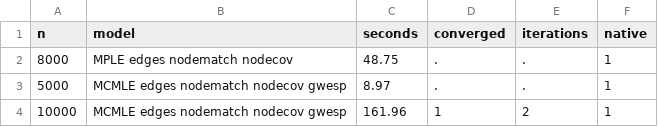
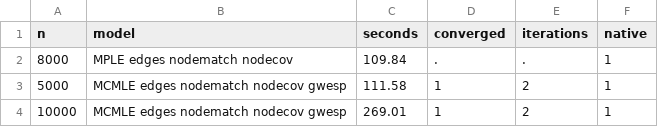
Before and after one commit to thomas-u-grund/nwergm, a CSV file: manual/ex/r/scaling2.csv, drawn as a sheet.

```diff
--- a/manual/ex/r/scaling2.csv
+++ b/manual/ex/r/scaling2.csv
@@ -1,4 +1,4 @@
 n,model,seconds,converged,iterations,native
-8000,MPLE edges nodematch nodecov,    48.75,.,.,1
-5000,MCMLE edges nodematch nodecov gwesp,     8.97,.,.,1
-10000,MCMLE edges nodematch nodecov gwesp,   161.96,1,2,1
+8000,MPLE edges nodematch nodecov,   109.84,.,.,1
+5000,MCMLE edges nodematch nodecov gwesp,   111.58,1,2,1
+10000,MCMLE edges nodematch nodecov gwesp,   269.01,1,2,1
```
Also changed, not shown: manual/ex/r/r_extra.csv, manual/ex/r/r_fits.csv, 25 other files.
